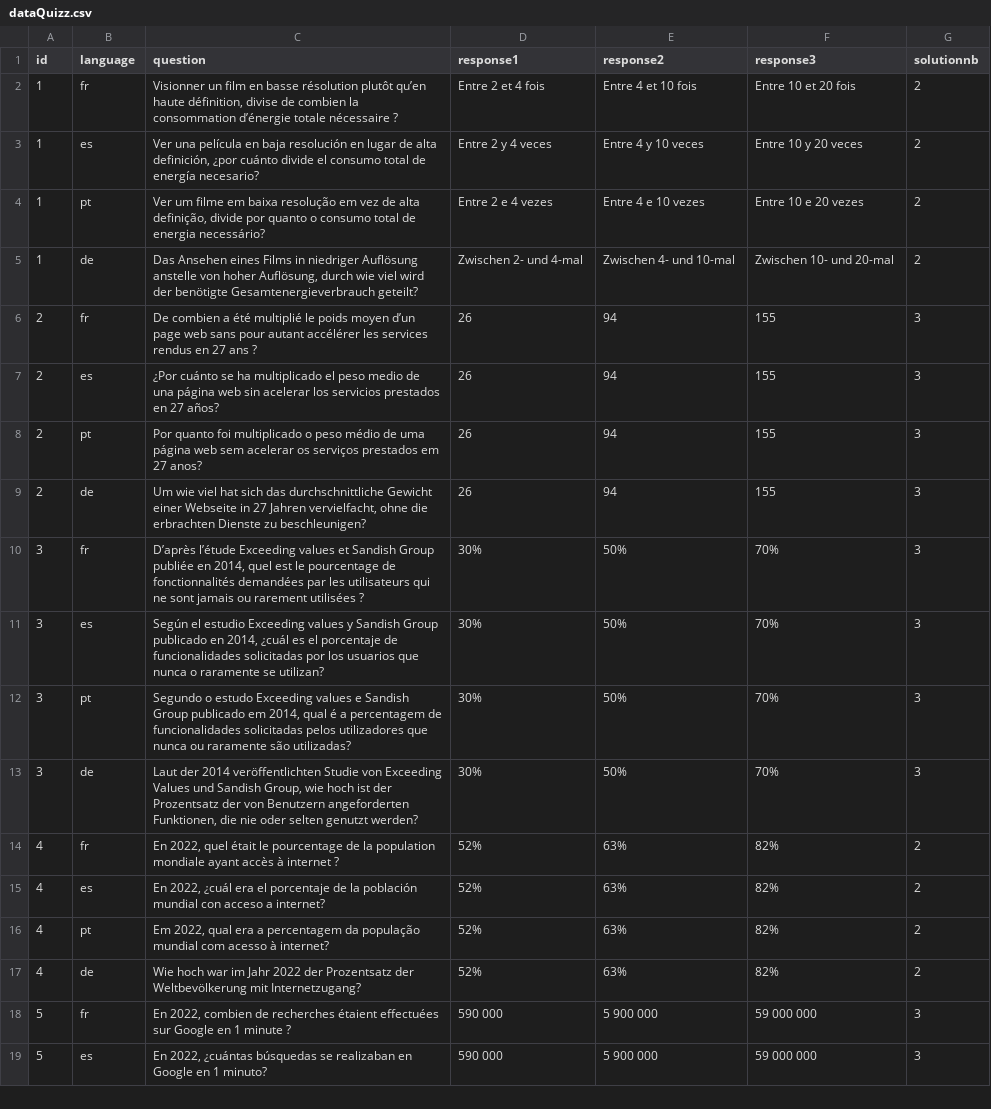
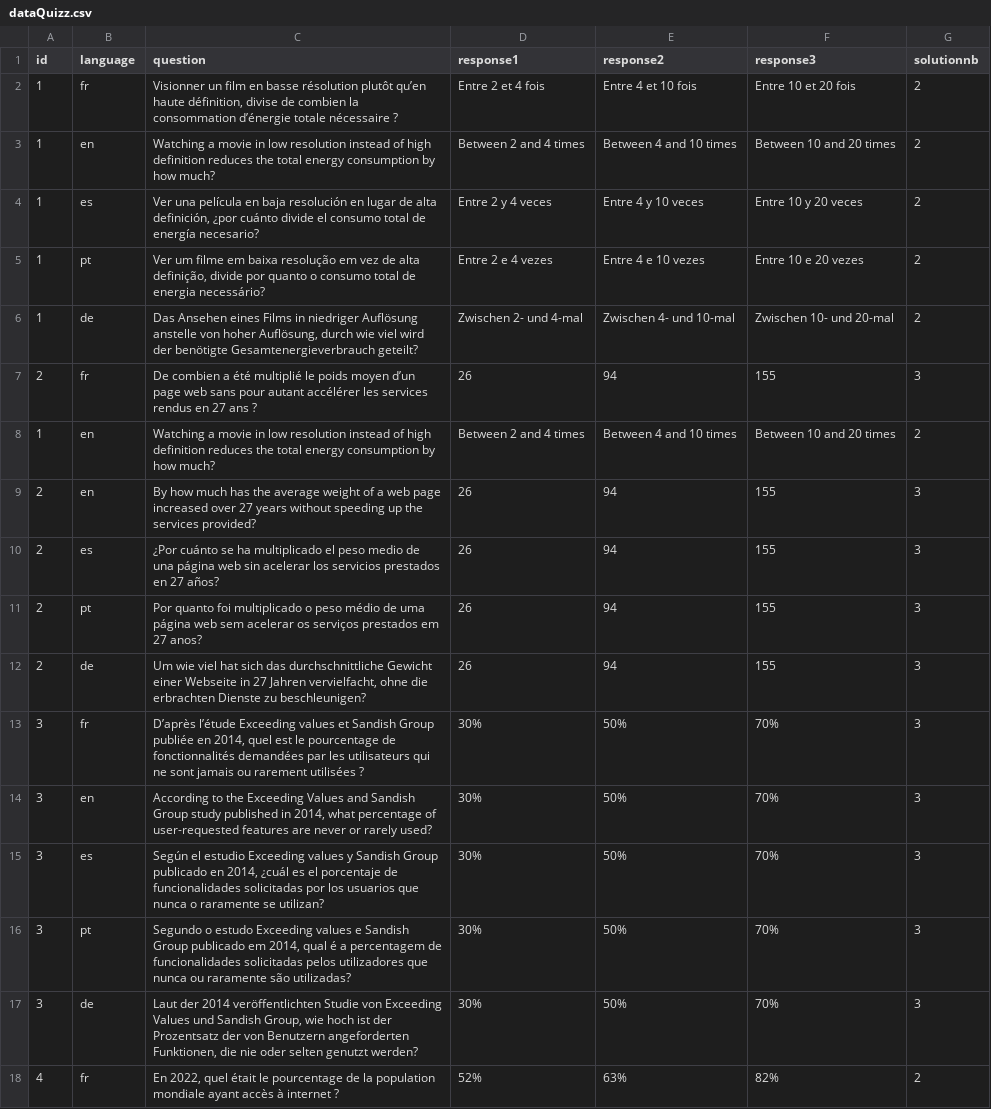
Before and after one commit to hexplosif/4IF-PLD-AGIR, a CSV file: workspaces/api/src/dataQuizz.csv, drawn as a sheet; only a part is shown; the shorter side is filled out with more unchanged rows; the diff covers the shown part only; the diff names each change by its address in the sheet, - before the commit and + after, or states it on an @@ line.

Commit message:
Add english translation for quizz

```diff
--- a/workspaces/api/src/dataQuizz.csv
+++ b/workspaces/api/src/dataQuizz.csv
+row 3: 1 | en | Watching a movie in low resolution instead of high definition reduces the total energy consumption by how much? | Between 2 and 4 times | Between 4 and 10 times | Between 10 and 20 times | 2
+row 8: 1 | en | Watching a movie in low resolution instead of high definition reduces the total energy consumption by how much? | Between 2 and 4 times | Between 4 and 10 times | Between 10 and 20 times | 2
+row 9: 2 | en | By how much has the average weight of a web page increased over 27 years without speeding up the services provided? | 26 | 94 | 155 | 3
+row 14: 3 | en | According to the Exceeding Values and Sandish Group study published in 2014, what percentage of user-requested features are never or rarely used? | 30% | 50% | 70% | 3
```
Also changed, not shown: 17 added rows elsewhere in this file.
